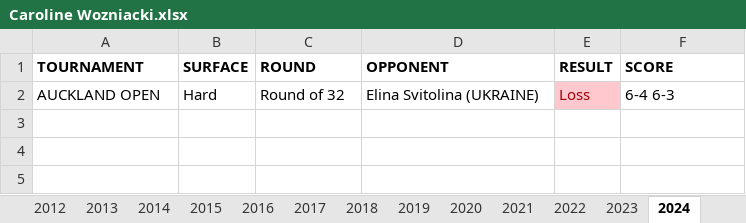
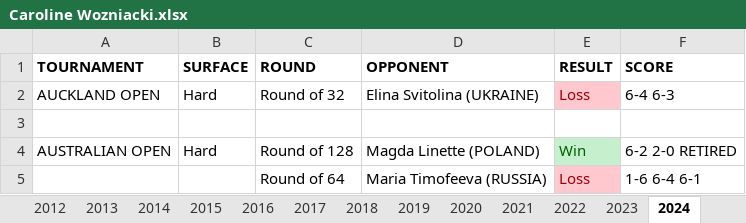
Before and after one commit to soumyavajjhala/soumyavajjhala.github.io, an Excel workbook: Tennis/WTA Tour/Caroline Wozniacki.xlsx, sheet 2024, drawn as a sheet; values as stored, in another font and other column widths than the file's, no borders; the diff names each change by its address in the sheet, - before the commit and + after, or states it on an @@ line.

Commit message:
Update tennis

```diff
--- a/Tennis/WTA Tour/Caroline Wozniacki.xlsx (sheet 2024)
+++ b/Tennis/WTA Tour/Caroline Wozniacki.xlsx (sheet 2024)
+row 3: (empty)
+row 4: AUSTRALIAN OPEN | Hard | Round of 128 | Magda Linette (POLAND) | Win | 6-2 2-0 RETIRED
+row 5:  |  | Round of 64 | Maria Timofeeva (RUSSIA) | Loss | 1-6 6-4 6-1
```
Also changed, not shown: sheet Stats, charts or pictures, Tennis/WTA Tour/WTA YTD Winning Percentile Range Leaderboad.xlsx.
